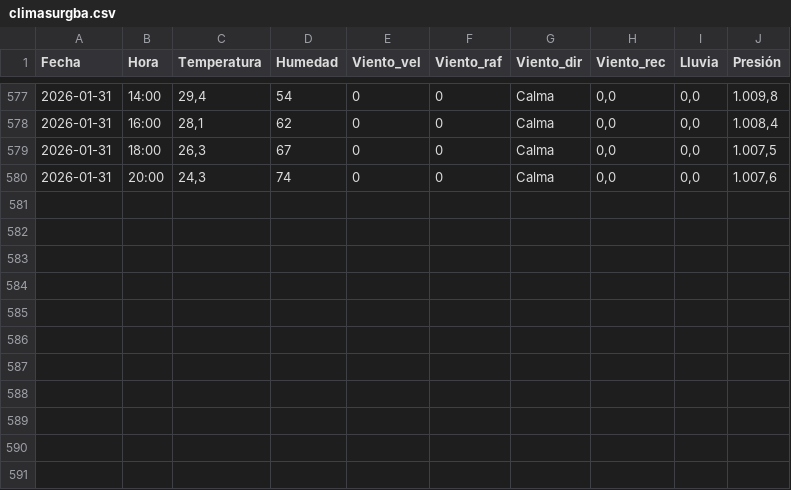
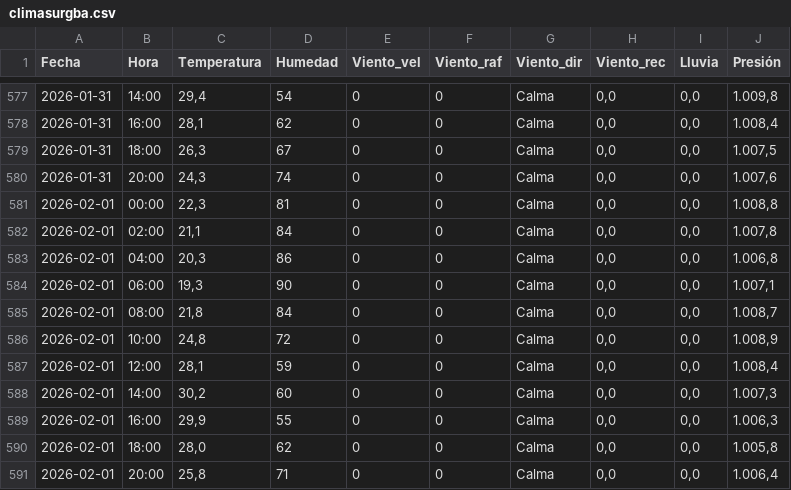
Before and after one commit to val281296-netizen/Clima, a CSV file: climasurgba.csv, drawn as a sheet; only a part is shown, gaps mark what is left out.

```diff
--- a/climasurgba.csv
+++ b/climasurgba.csv
@@ -580 +580,12 @@ Fecha,Hora,Temperatura,Humedad,Viento_vel,Viento_raf,Viento_dir,Viento_rec,Lluvi
 2026-01-31,20:00,"24,3",74,0,0,Calma,"0,0","0,0","1.007,6"
+2026-02-01,00:00,"22,3",81,0,0,Calma,"0,0","0,0","1.008,8"
+2026-02-01,02:00,"21,1",84,0,0,Calma,"0,0","0,0","1.007,8"
+2026-02-01,04:00,"20,3",86,0,0,Calma,"0,0","0,0","1.006,8"
+2026-02-01,06:00,"19,3",90,0,0,Calma,"0,0","0,0","1.007,1"
+2026-02-01,08:00,"21,8",84,0,0,Calma,"0,0","0,0","1.008,7"
+2026-02-01,10:00,"24,8",72,0,0,Calma,"0,0","0,0","1.008,9"
+2026-02-01,12:00,"28,1",59,0,0,Calma,"0,0","0,0","1.008,4"
+2026-02-01,14:00,"30,2",60,0,0,Calma,"0,0","0,0","1.007,3"
+2026-02-01,16:00,"29,9",55,0,0,Calma,"0,0","0,0","1.006,3"
+2026-02-01,18:00,"28,0",62,0,0,Calma,"0,0","0,0","1.005,8"
+2026-02-01,20:00,"25,8",71,0,0,Calma,"0,0","0,0","1.006,4"
```
